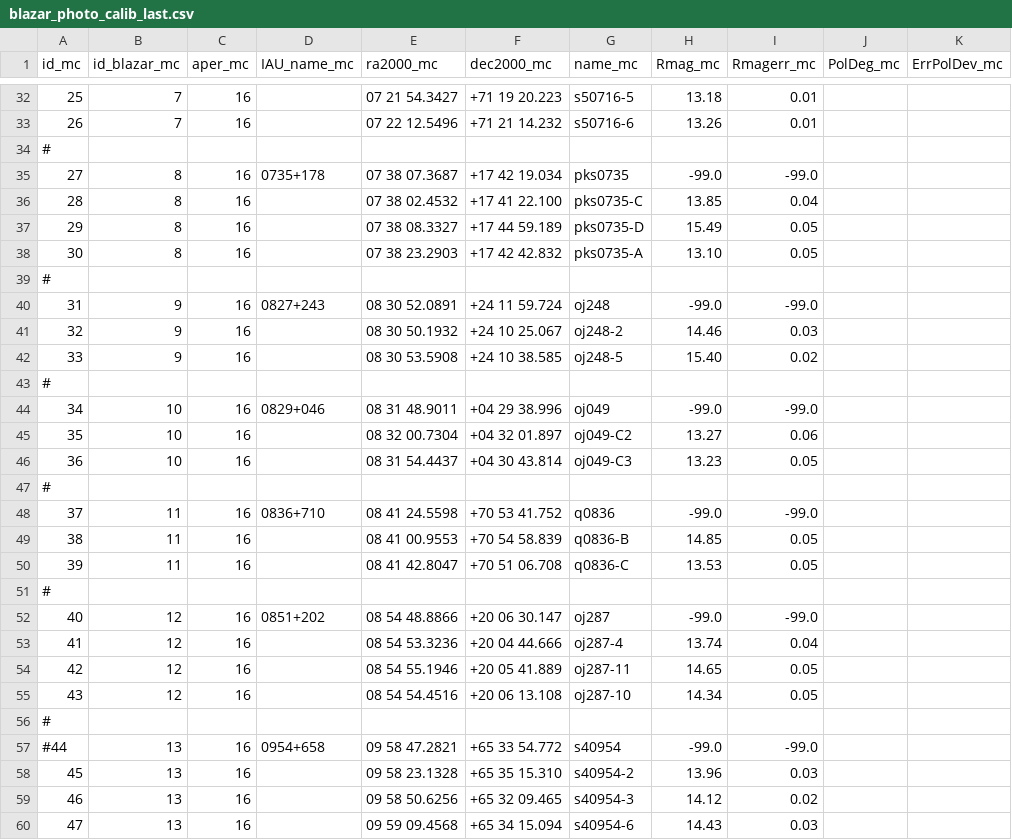
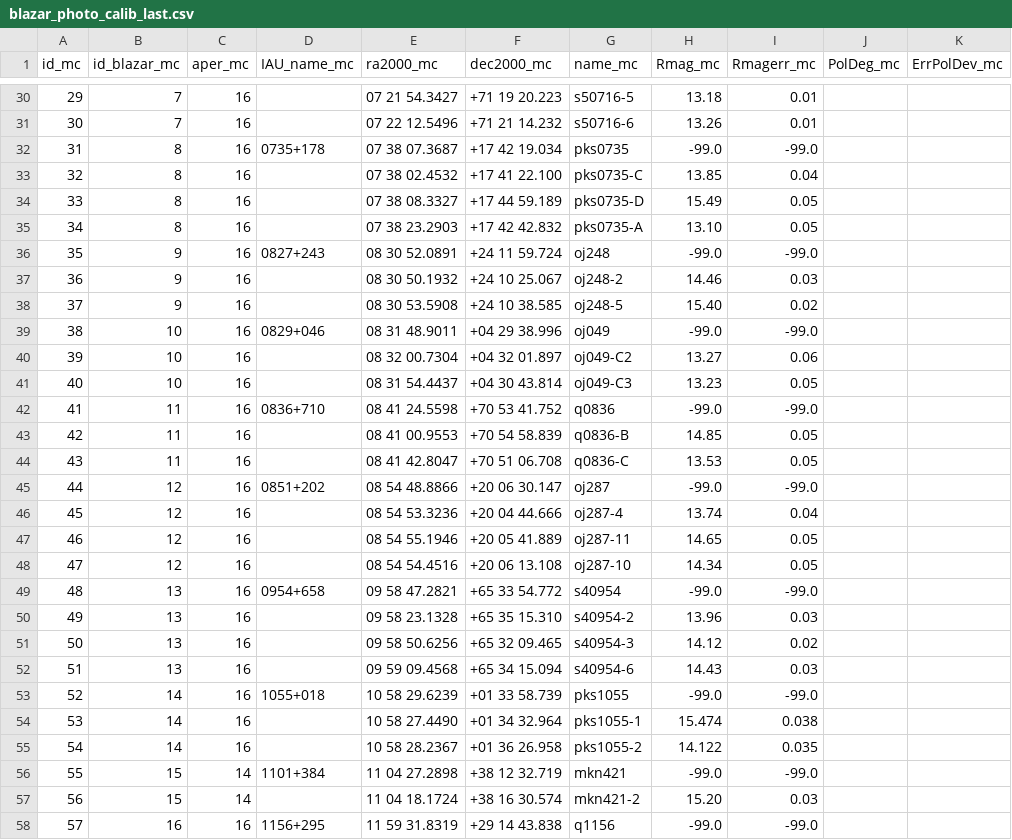
Before and after one commit to cesarhusrod/iop3, a CSV file: conf/blazar_photo_calib_last.csv, drawn as a sheet; only a part is shown, gaps mark what is left out; the shorter side is filled out with more unchanged rows; removed rows and columns are numbered as before the commit, all else as after; rows hold the shown columns only; the diff covers the shown part only; the diff names each change by its address in the sheet, - before the commit and + after, or states it on an @@ line.

```diff
--- a/conf/blazar_photo_calib_last.csv
+++ b/conf/blazar_photo_calib_last.csv
@@ column A (id_mc) renumbered between rows 11 and 128 @@
-row 34: #
-row 39: #
-row 43: #
-row 47: #
-row 51: #
-row 56: #
```
Also changed, not shown: 13 added rows, 27 removed rows and 14 edited cells elsewhere in this file, 7 other files.
